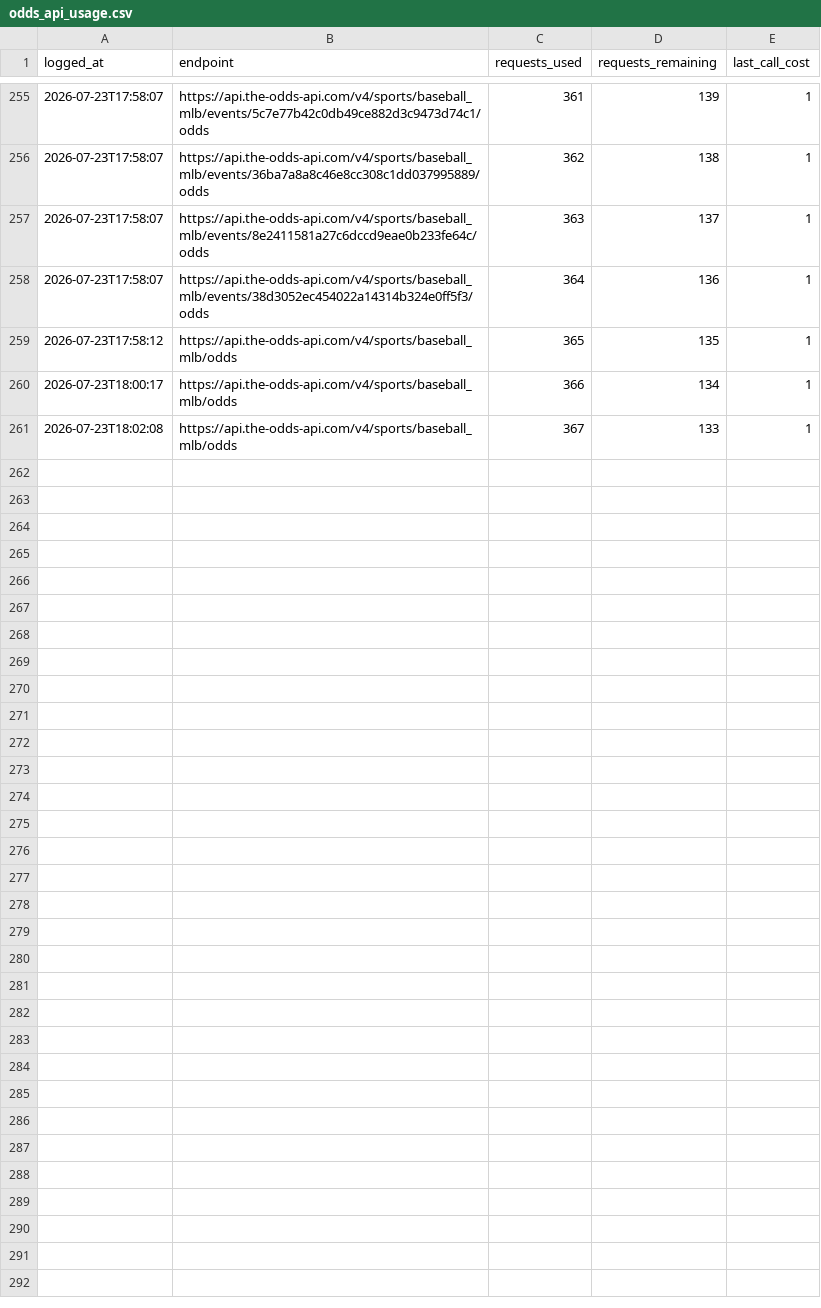
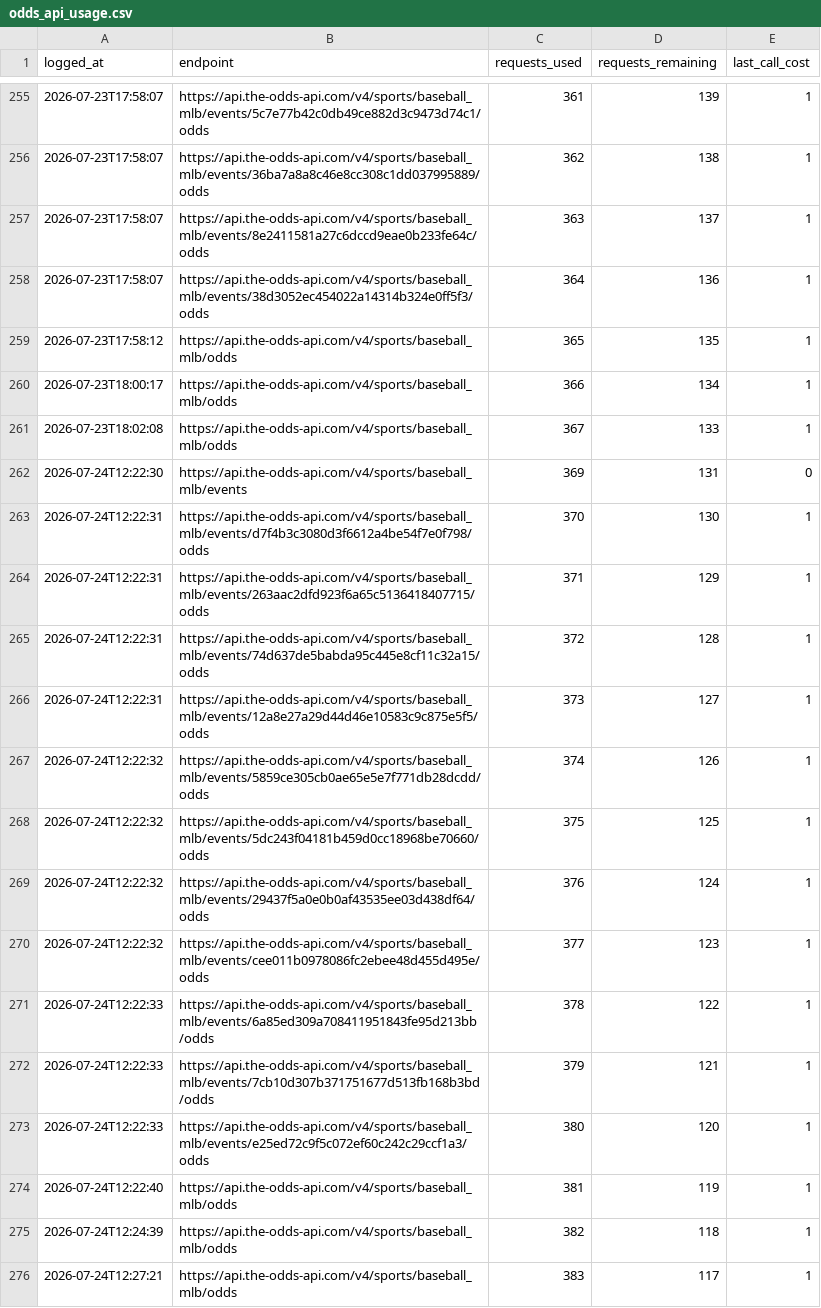
Before and after one commit to jackgoad05-afk/mlb-k-props, a CSV file: output/odds_api_usage.csv, drawn as a sheet; only a part is shown, gaps mark what is left out; the diff names each change by its address in the sheet, - before the commit and + after, or states it on an @@ line.

```diff
--- a/output/odds_api_usage.csv
+++ b/output/odds_api_usage.csv
+row 262: 2026-07-24T12:22:30 | https://api.the-odds-api.com/v4/sports/baseball_mlb/events | 369 | 131 | 0
+row 263: 2026-07-24T12:22:31 | https://api.the-odds-api.com/v4/sports/baseball_mlb/events/d7f4b3c3080d3f6612a4be54f7e0f798/odds | 370 | 130 | 1
+row 264: 2026-07-24T12:22:31 | https://api.the-odds-api.com/v4/sports/baseball_mlb/events/263aac2dfd923f6a65c5136418407715/odds | 371 | 129 | 1
+row 265: 2026-07-24T12:22:31 | https://api.the-odds-api.com/v4/sports/baseball_mlb/events/74d637de5babda95c445e8cf11c32a15/odds | 372 | 128 | 1
+row 266: 2026-07-24T12:22:31 | https://api.the-odds-api.com/v4/sports/baseball_mlb/events/12a8e27a29d44d46e10583c9c875e5f5/odds | 373 | 127 | 1
+row 267: 2026-07-24T12:22:32 | https://api.the-odds-api.com/v4/sports/baseball_mlb/events/5859ce305cb0ae65e5e7f771db28dcdd/odds | 374 | 126 | 1
+row 268: 2026-07-24T12:22:32 | https://api.the-odds-api.com/v4/sports/baseball_mlb/events/5dc243f04181b459d0cc18968be70660/odds | 375 | 125 | 1
+row 269: 2026-07-24T12:22:32 | https://api.the-odds-api.com/v4/sports/baseball_mlb/events/29437f5a0e0b0af43535ee03d438df64/odds | 376 | 124 | 1
+row 270: 2026-07-24T12:22:32 | https://api.the-odds-api.com/v4/sports/baseball_mlb/events/cee011b0978086fc2ebee48d455d495e/odds | 377 | 123 | 1
+row 271: 2026-07-24T12:22:33 | https://api.the-odds-api.com/v4/sports/baseball_mlb/events/6a85ed309a708411951843fe95d213bb/odds | 378 | 122 | 1
+row 272: 2026-07-24T12:22:33 | https://api.the-odds-api.com/v4/sports/baseball_mlb/events/7cb10d307b371751677d513fb168b3bd/odds | 379 | 121 | 1
+row 273: 2026-07-24T12:22:33 | https://api.the-odds-api.com/v4/sports/baseball_mlb/events/e25ed72c9f5c072ef60c242c29ccf1a3/odds | 380 | 120 | 1
+row 274: 2026-07-24T12:22:40 | https://api.the-odds-api.com/v4/sports/baseball_mlb/odds | 381 | 119 | 1
+row 275: 2026-07-24T12:24:39 | https://api.the-odds-api.com/v4/sports/baseball_mlb/odds | 382 | 118 | 1
+row 276: 2026-07-24T12:27:21 | https://api.the-odds-api.com/v4/sports/baseball_mlb/odds | 383 | 117 | 1
```
Also changed, not shown: output/ks_daily_matched.csv, output/ks_daily_scores.csv, 10 other files.
